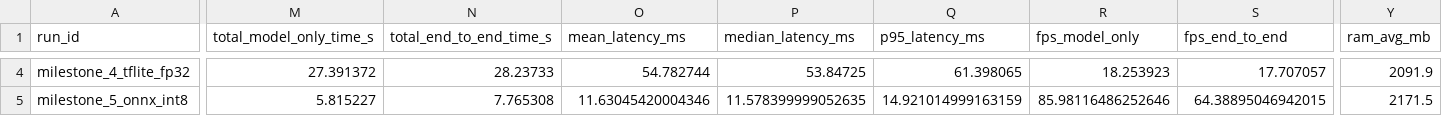
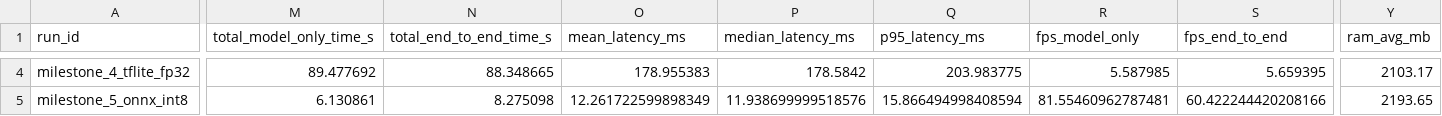
Before and after one commit to Klein1411/efficientnet_onnx_tflite_benchmark, a CSV file: results/benchmark_results.csv, drawn as a sheet; only a part is shown, gaps mark what is left out; the diff covers the shown part only; the diff names each change by its address in the sheet, - before the commit and + after, or states it on an @@ line.

```diff
--- a/results/benchmark_results.csv
+++ b/results/benchmark_results.csv
-M4 (total_model_only_time_s): 27.391372
+M4 (total_model_only_time_s): 89.477692
-N4 (total_end_to_end_time_s): 28.23733
+N4 (total_end_to_end_time_s): 88.348665
-O4 (mean_latency_ms): 54.782744
+O4 (mean_latency_ms): 178.955383
-P4 (median_latency_ms): 53.84725
+P4 (median_latency_ms): 178.5842
-Q4 (p95_latency_ms): 61.398065
+Q4 (p95_latency_ms): 203.983775
-R4 (fps_model_only): 18.253923
+R4 (fps_model_only): 5.587985
-S4 (fps_end_to_end): 17.707057
+S4 (fps_end_to_end): 5.659395
-Y4 (ram_avg_mb): 2091.9
+Y4 (ram_avg_mb): 2103.17
-M5 (total_model_only_time_s): 5.815227
+M5 (total_model_only_time_s): 6.130861
-N5 (total_end_to_end_time_s): 7.765308
+N5 (total_end_to_end_time_s): 8.275098
-O5 (mean_latency_ms): 11.63045420004346
+O5 (mean_latency_ms): 12.261722599898349
-P5 (median_latency_ms): 11.578399999052635
+P5 (median_latency_ms): 11.938699999518576
-Q5 (p95_latency_ms): 14.921014999163159
+Q5 (p95_latency_ms): 15.866494998408594
-R5 (fps_model_only): 85.98116486252646
+R5 (fps_model_only): 81.55460962787481
-S5 (fps_end_to_end): 64.38895046942015
+S5 (fps_end_to_end): 60.422244420208166
-Y5 (ram_avg_mb): 2171.5
+Y5 (ram_avg_mb): 2193.65
```
Also changed, not shown: 80 edited cells elsewhere in this file, results/predictions_tflite.csv, 8 other files.
